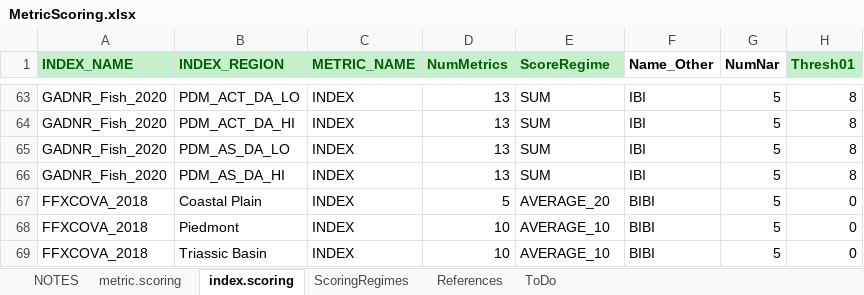
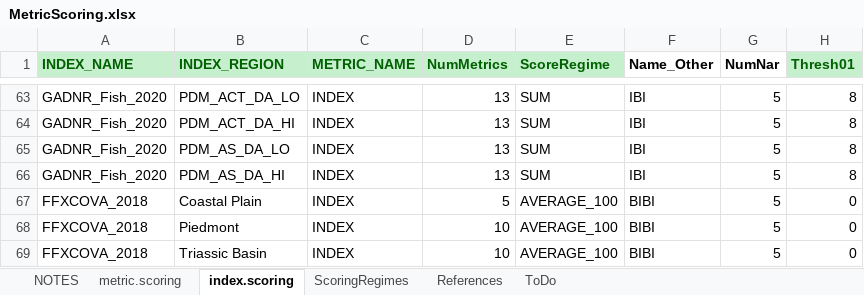
Before and after one commit to leppott/BioMonTools, an Excel workbook: inst/extdata/MetricScoring.xlsx, sheet index.scoring, drawn as a sheet; only a part is shown, gaps mark what is left out; values as stored, in another font and other column widths than the file's, no borders; the diff names each change by its address in the sheet, - before the commit and + after, or states it on an @@ line.

Commit message:
v0.5.0.9016
  - Change index scoring regimes. Issue #3
      - Replace AVERAGE\_10 and AVERAGE\_20 with AVERAGE\_100
          - Use number of metrics for the scaling to 100.
          - metric\_scores.R
          - MetricScoring.xlsx, FFXCOVA indices.

```diff
--- a/inst/extdata/MetricScoring.xlsx (sheet index.scoring)
+++ b/inst/extdata/MetricScoring.xlsx (sheet index.scoring)
-E67 (ScoreRegime): AVERAGE_20
+E67 (ScoreRegime): AVERAGE_100
-E68:E69 (ScoreRegime): AVERAGE_10
+E68:E69 (ScoreRegime): AVERAGE_100
```
Also changed, not shown: 6 other files.
